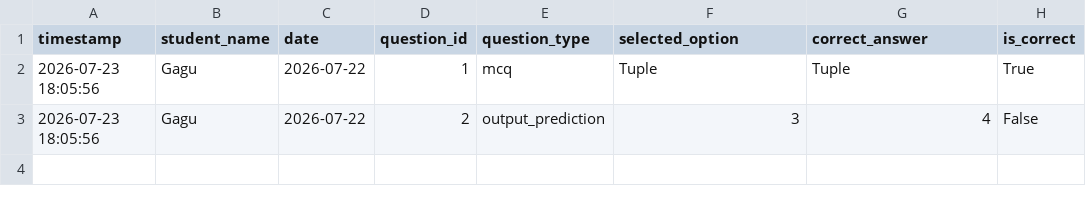
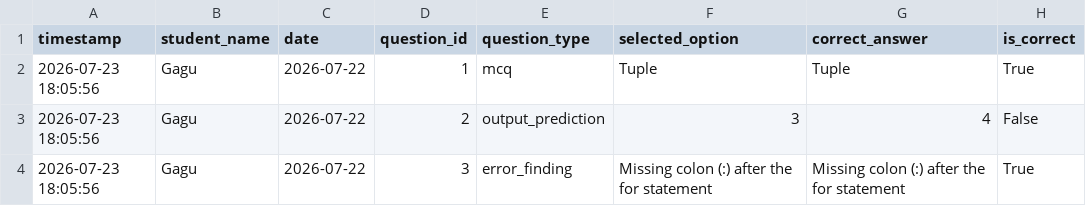
Before and after one commit to saurav85m/daily-challenge, a CSV file: results/progress_log.csv, drawn as a sheet; the diff names each change by its address in the sheet, - before the commit and + after, or states it on an @@ line.

Commit message:
Update progress log for 2026-07-22

```diff
--- a/results/progress_log.csv
+++ b/results/progress_log.csv
+row 4: 2026-07-23 18:05:56 | Gagu | 2026-07-22 | 3 | error_finding | Missing colon (:) after the for statement | Missing colon (:) after the for statement | True
```
